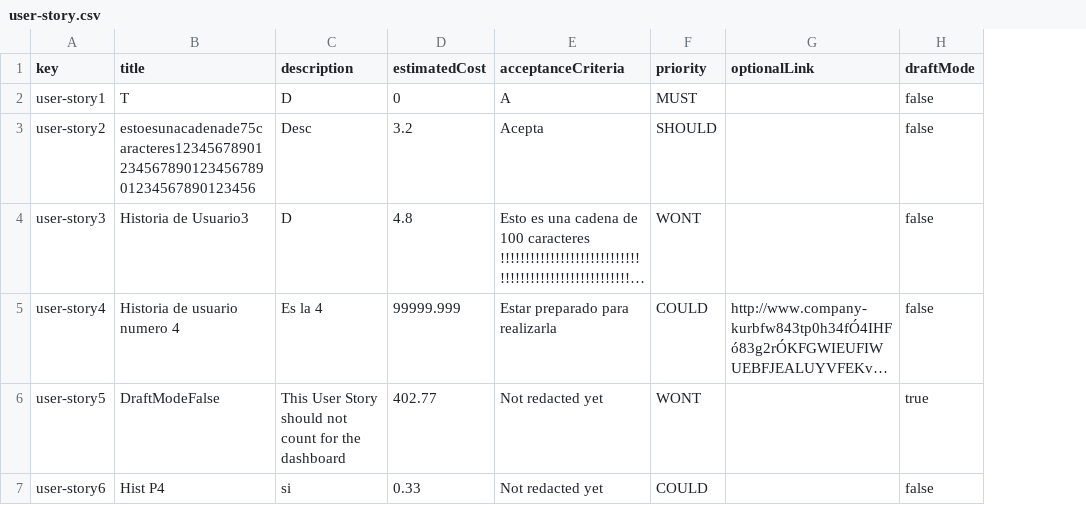
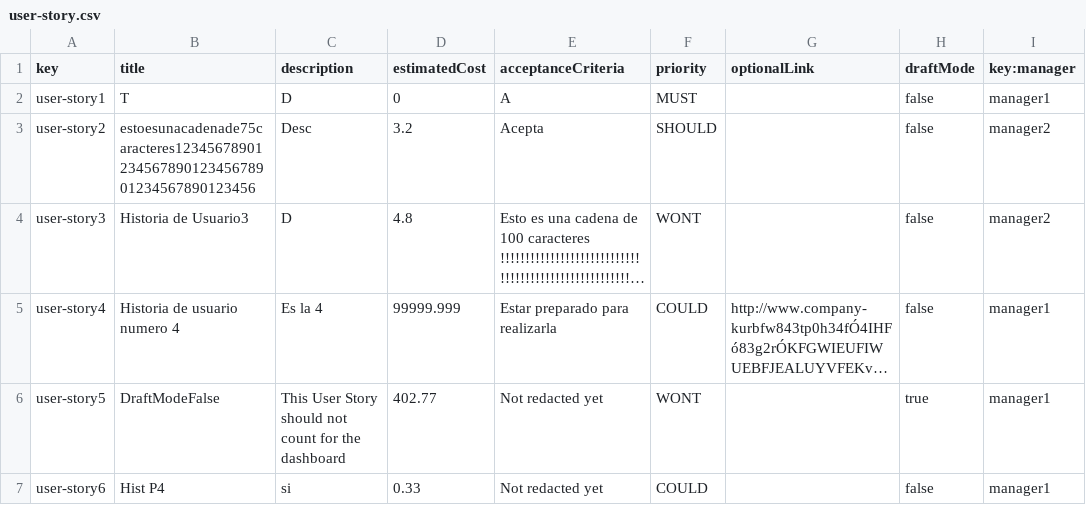
Before and after one commit to pabalcber/C3.039-Acme-SF, a CSV file: src/main/webapp/WEB-INF/resources/sample-data/user-story.csv, drawn as a sheet; long unchanged cells end in …; the diff names each change by its address in the sheet, - before the commit and + after, or states it on an @@ line.

Commit message:
Fix: ProjectUserStory

```diff
--- a/src/main/webapp/WEB-INF/resources/sample-data/user-story.csv
+++ b/src/main/webapp/WEB-INF/resources/sample-data/user-story.csv
+column I (key:manager), rows 2-7: manager1 | manager2 | manager2 | manager1 | manager1 | manager1
```
Also changed, not shown: 13 other files.
